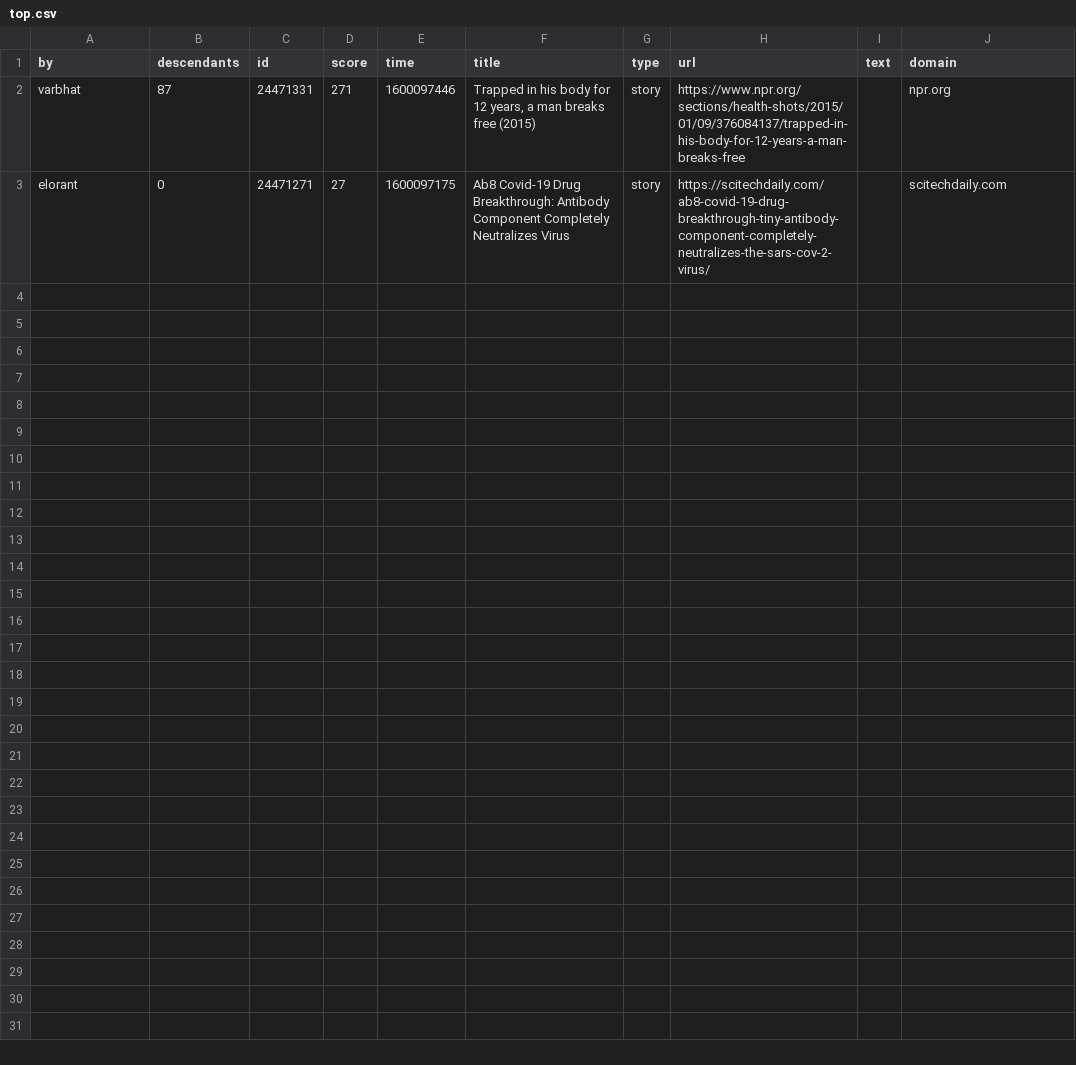
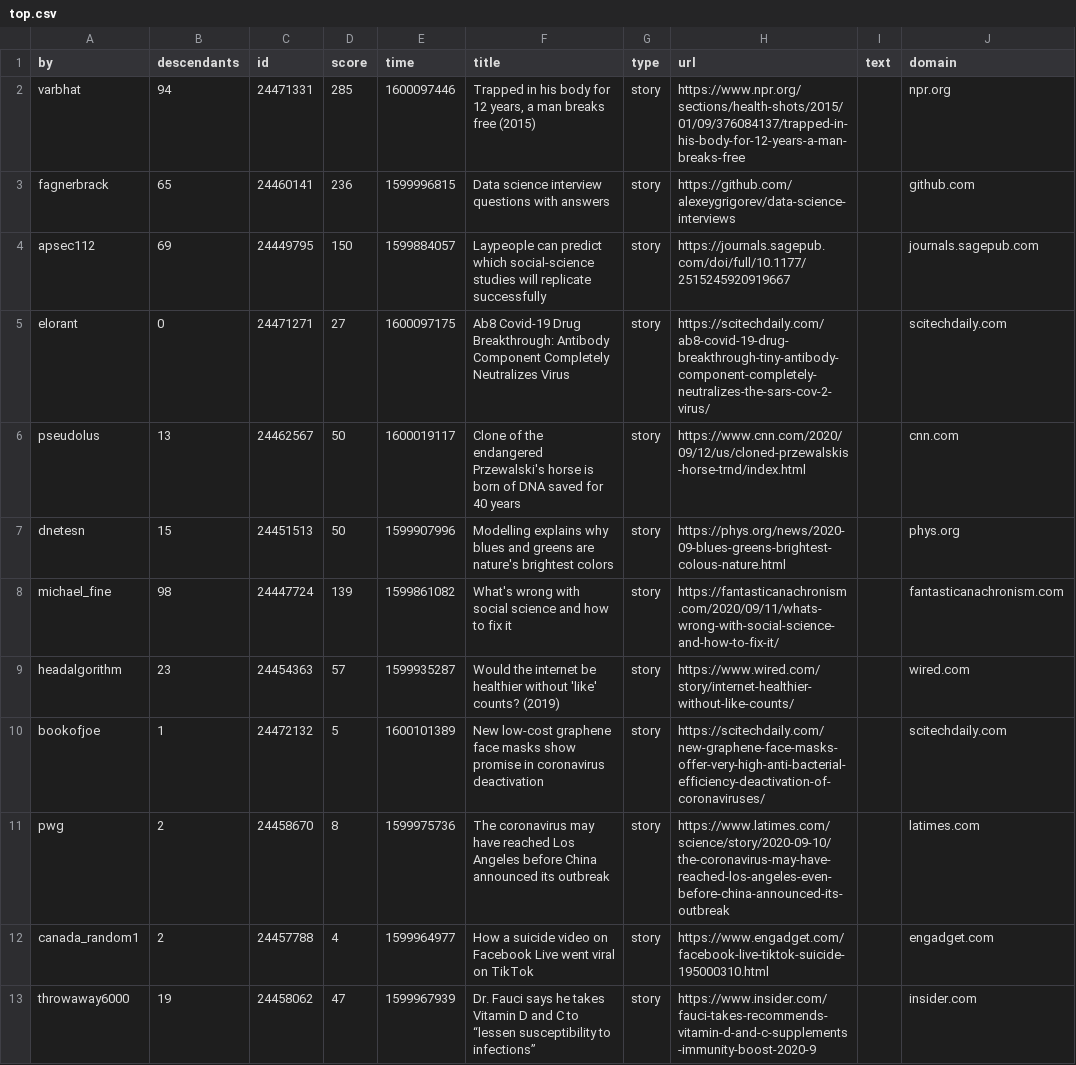
Before and after one commit to agurvets/hackermd, a CSV file: data/top.csv, drawn as a sheet.

```diff
--- a/data/top.csv
+++ b/data/top.csv
@@ -1,3 +1,13 @@
 by,descendants,id,score,time,title,type,url,text,domain
-varbhat,87,24471331,271,1600097446,"Trapped in his body for 12 years, a man breaks free (2015)",story,https://www.npr.org/sections/health-shots/2015/01/09/376084137/trapped-in-his-body-for-12-years-a-man-breaks-free,,npr.org
+varbhat,94,24471331,285,1600097446,"Trapped in his body for 12 years, a man breaks free (2015)",story,https://www.npr.org/sections/health-shots/2015/01/09/376084137/trapped-in-his-body-for-12-years-a-man-breaks-free,,npr.org
+fagnerbrack,65,24460141,236,1599996815,Data science interview questions with answers,story,https://github.com/alexeygrigorev/data-science-interviews,,github.com
+apsec112,69,24449795,150,1599884057,Laypeople can predict which social-science studies will replicate successfully,story,https://journals.sagepub.com/doi/full/10.1177/2515245920919667,,journals.sagepub.com
 elorant,0,24471271,27,1600097175,Ab8 Covid-19 Drug Breakthrough: Antibody Component Completely Neutralizes Virus,story,https://scitechdaily.com/ab8-covid-19-drug-breakthrough-tiny-antibody-component-completely-neutralizes-the-sars-cov-2-virus/,,scitechdaily.com
+pseudolus,13,24462567,50,1600019117,Clone of the endangered Przewalski's horse is born of DNA saved for 40 years,story,https://www.cnn.com/2020/09/12/us/cloned-przewalskis-horse-trnd/index.html,,cnn.com
+dnetesn,15,24451513,50,1599907996,Modelling explains why blues and greens are nature's brightest colors,story,https://phys.org/news/2020-09-blues-greens-brightest-colous-nature.html,,phys.org
+michael_fine,98,24447724,139,1599861082,What's wrong with social science and how to fix it,story,https://fantasticanachronism.com/2020/09/11/whats-wrong-with-social-science-and-how-to-fix-it/,,fantasticanachronism.com
+headalgorithm,23,24454363,57,1599935287,Would the internet be healthier without 'like' counts? (2019),story,https://www.wired.com/story/internet-healthier-without-like-counts/,,wired.com
+bookofjoe,1,24472132,5,1600101389,New low-cost graphene face masks show promise in coronavirus deactivation,story,https://scitechdaily.com/new-graphene-face-masks-offer-very-high-anti-bacterial-efficiency-deactivation-of-coronaviruses/,,scitechdaily.com
+pwg,2,24458670,8,1599975736,The coronavirus may have reached Los Angeles before China announced its outbreak,story,https://www.latimes.com/science/story/2020-09-10/the-coronavirus-may-have-reached-los-angeles-even-before-china-announced-its-outbreak,,latimes.com
+canada_random1,2,24457788,4,1599964977,How a suicide video on Facebook Live went viral on TikTok,story,https://www.engadget.com/facebook-live-tiktok-suicide-195000310.html,,engadget.com
+throwaway6000,19,24458062,47,1599967939,Dr. Fauci says he takes Vitamin D and C to “lessen susceptibility to infections”,story,https://www.insider.com/fauci-takes-recommends-vitamin-d-and-c-supplements-immunity-boost-2020-9,,insider.com
```
Also changed, not shown: 3 other files.
